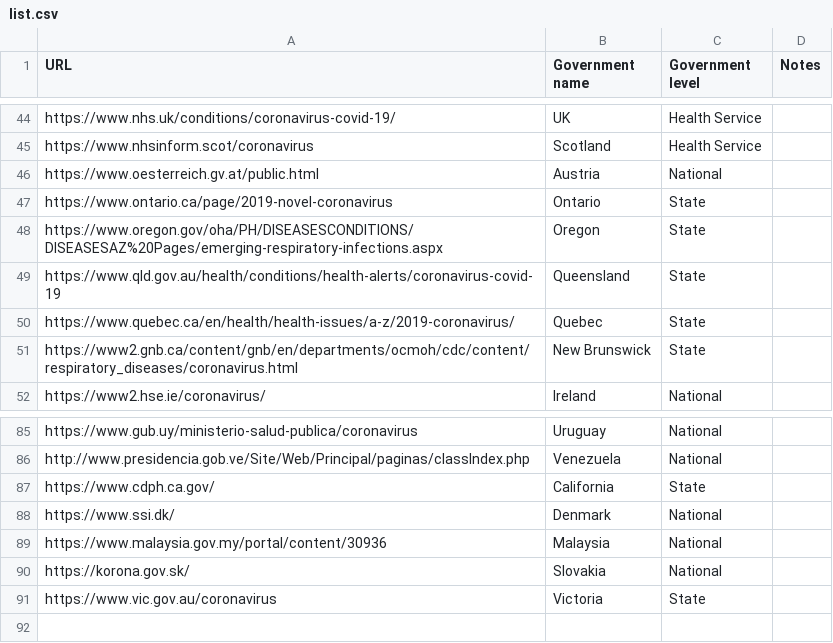
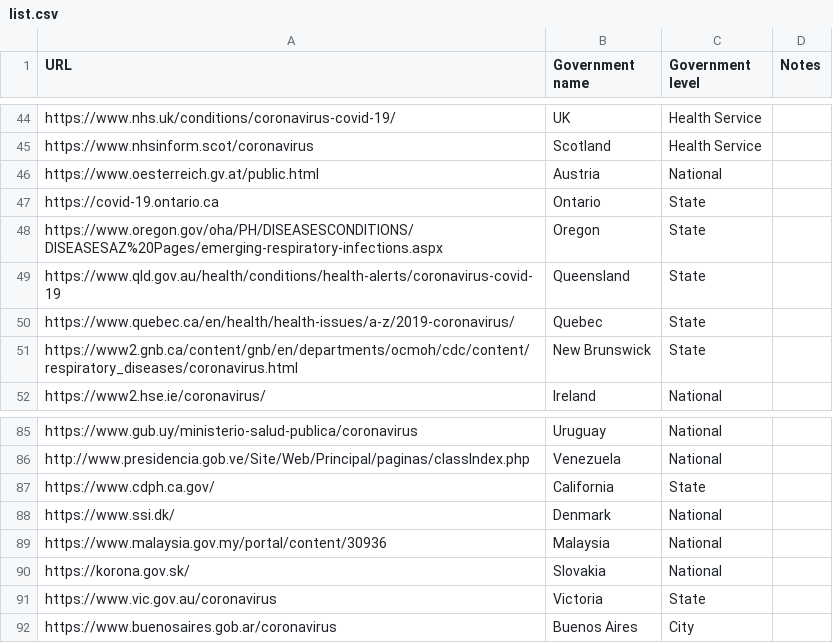
Before and after one commit to publicdigital/covid19-response-tracking, a CSV file: list.csv, drawn as a sheet; only a part is shown, gaps mark what is left out.

Commit message:
Update Ontario URL and add Buenos Aires
Buenos Aires suggested via https://github.com/publicdigital/covid19-response-tracking/issues/2

```diff
--- a/list.csv
+++ b/list.csv
@@ -46,3 +46,3 @@ https://www.nhsinform.scot/coronavirus,Scotland,Health Service
 https://www.oesterreich.gv.at/public.html,Austria,National
-https://www.ontario.ca/page/2019-novel-coronavirus,Ontario,State
+https://covid-19.ontario.ca,Ontario,State
 https://www.oregon.gov/oha/PH/DISEASESCONDITIONS/DISEASESAZ%20Pages/emerging-respiratory-infections.aspx,Oregon,State
@@ -91 +91,2 @@ https://korona.gov.sk/,Slovakia,National
 https://www.vic.gov.au/coronavirus,Victoria,State
+https://www.buenosaires.gob.ar/coronavirus,Buenos Aires,City
```
